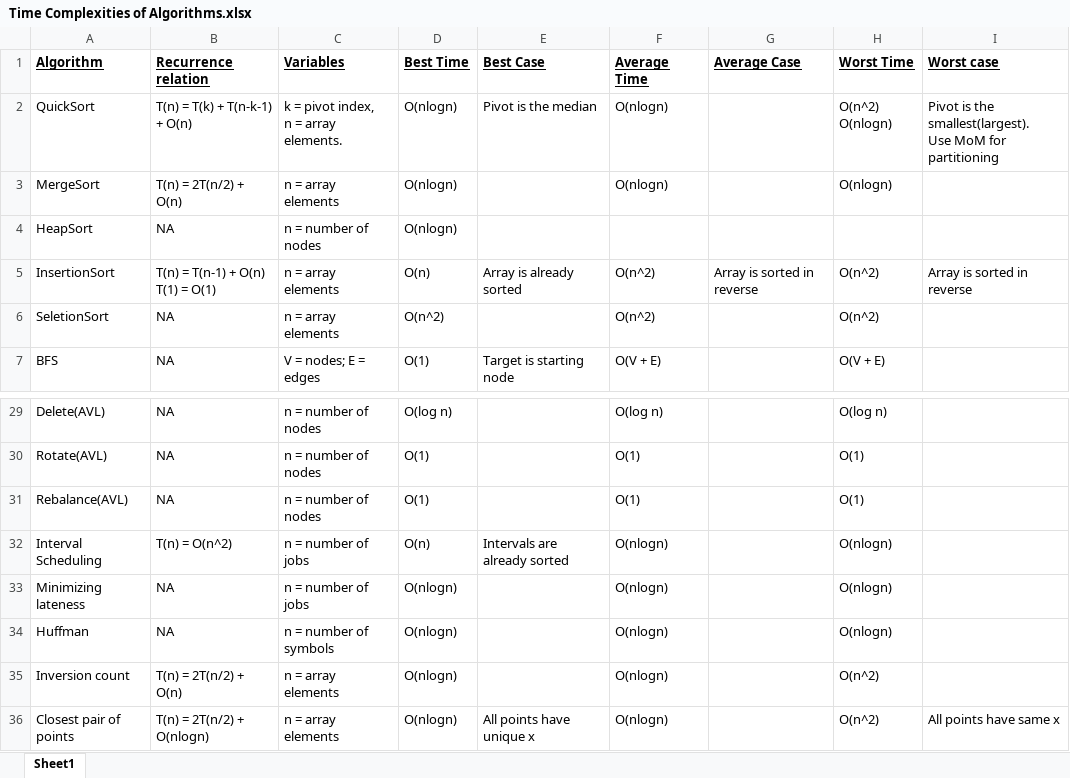
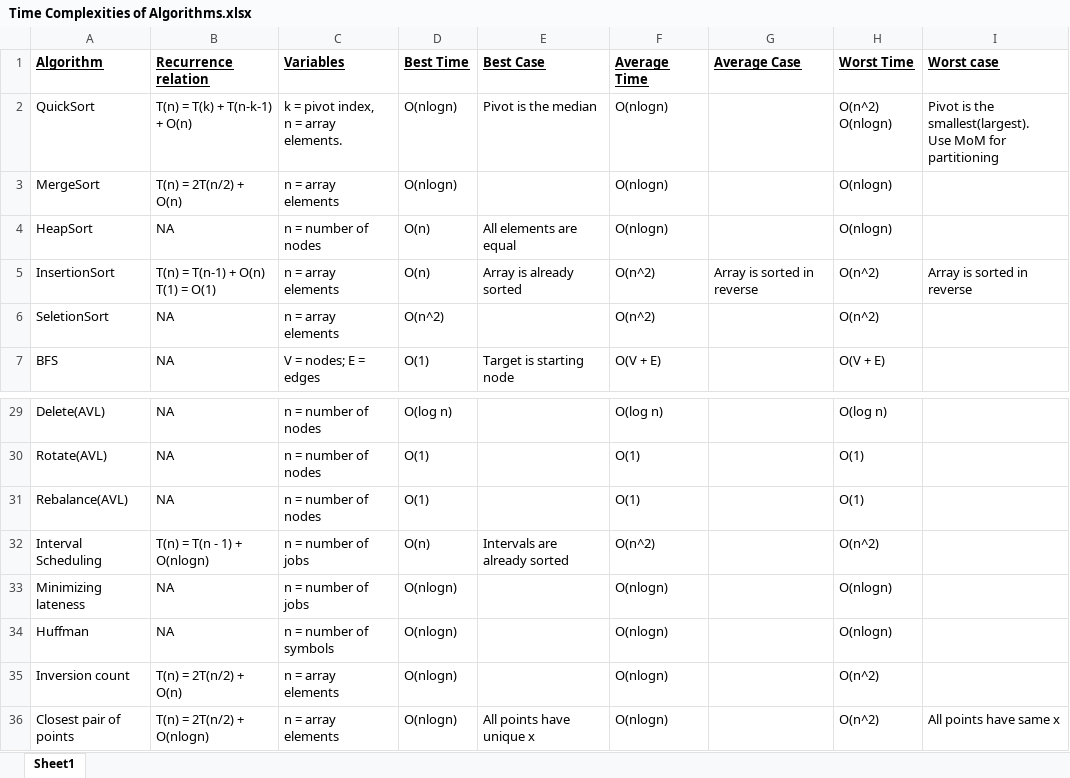
Before and after one commit to ananddotiyer/IIT-M, an Excel workbook: My Notes/PDSA/Time Complexities of Algorithms.xlsx, sheet Sheet1, drawn as a sheet; only a part is shown, gaps mark what is left out; values as stored, in another font and other column widths than the file's, no borders; table styles not drawn; the diff names each change by its address in the sheet, - before the commit and + after, or states it on an @@ line.

Commit message:
Update Time Complexities of Algorithms.xlsx

```diff
--- a/My Notes/PDSA/Time Complexities of Algorithms.xlsx (sheet Sheet1)
+++ b/My Notes/PDSA/Time Complexities of Algorithms.xlsx (sheet Sheet1)
-D4 (Best Time): O(nlogn)
+D4 (Best Time): O(n)
-E4 (Best Case): (empty)
+E4 (Best Case): All elements are equal
-F4 (Average Time): (empty)
+F4 (Average Time): O(nlogn)
-H4 (Worst Time): (empty)
+H4 (Worst Time): O(nlogn)
-B32 (Recurrence relation): T(n) = O(n^2)
+B32 (Recurrence relation): T(n) = T(n - 1) + O(nlogn)
-F32 (Average Time): O(nlogn)
+F32 (Average Time): O(n^2)
-H32 (Worst Time): O(nlogn)
+H32 (Worst Time): O(n^2)
```
